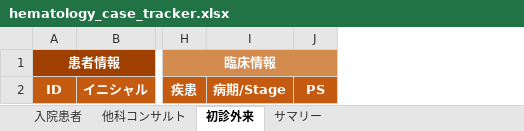
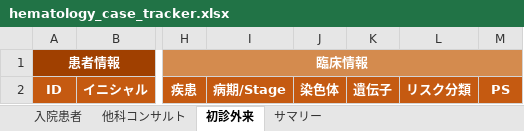
Before and after one commit to awkward37/hyponatremia-tool, an Excel workbook: hematology_case_tracker.xlsx, sheet 初診外来, drawn as a sheet; only a part is shown, gaps mark what is left out; values as stored, in another font and other column widths than the file's, no borders; conditional formats not drawn; the diff names each change by its address in the sheet, - before the commit and + after, or states it on an @@ line.

```diff
--- a/hematology_case_tracker.xlsx (sheet 初診外来)
+++ b/hematology_case_tracker.xlsx (sheet 初診外来)
+column J, row 2: 染色体
+column K, row 2: 遺伝子
+column L, row 2: リスク分類
```
Also changed, not shown: sheet サマリー, sheet 入院患者.
